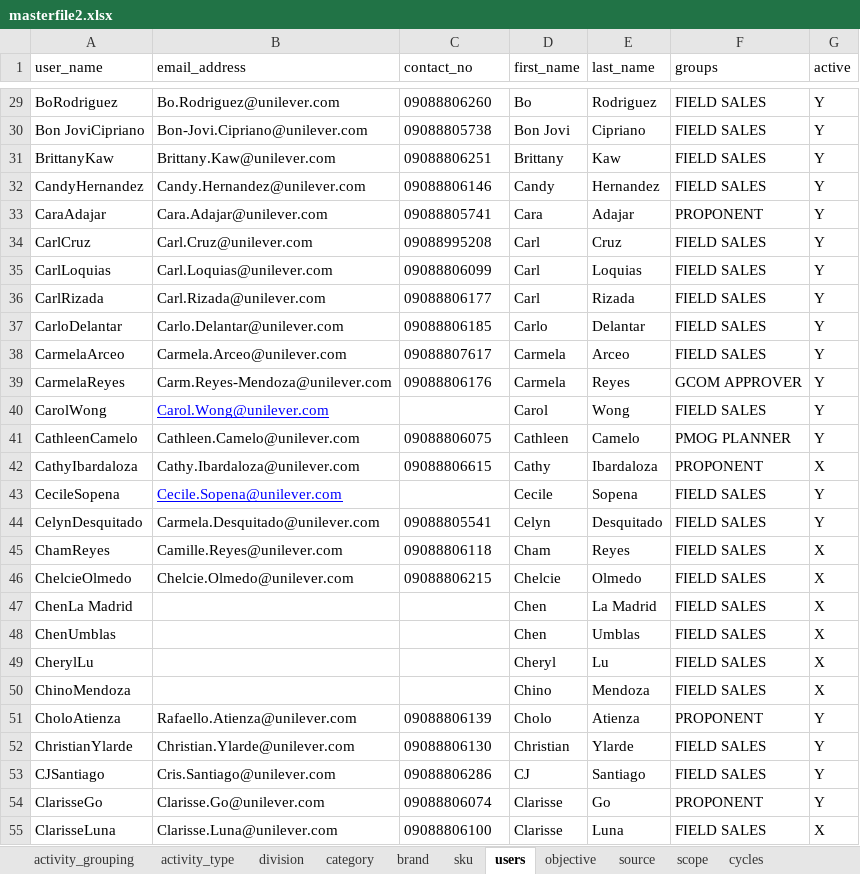
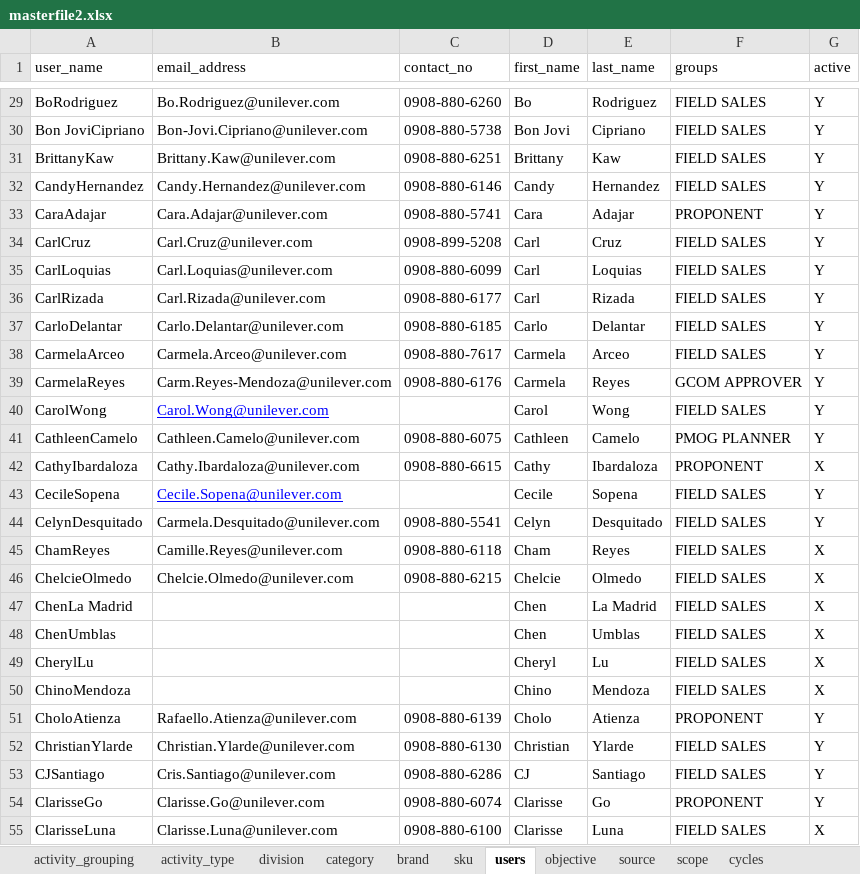
Before and after one commit to renciebautista/allocation2, an Excel workbook: app/database/seeds/seed_files/masterfile2.xlsx, sheet users, drawn as a sheet; only a part is shown, gaps mark what is left out; values as stored, in another font and other column widths than the file's, no borders; the diff covers the shown part only; the diff names each change by its address in the sheet, - before the commit and + after, or states it on an @@ line.

Commit message:
update users

```diff
--- a/app/database/seeds/seed_files/masterfile2.xlsx (sheet users)
+++ b/app/database/seeds/seed_files/masterfile2.xlsx (sheet users)
-C29 (contact_no): 09088806260
+C29 (contact_no): 0908-880-6260
-C30 (contact_no): 09088805738
+C30 (contact_no): 0908-880-5738
-C31 (contact_no): 09088806251
+C31 (contact_no): 0908-880-6251
-C32 (contact_no): 09088806146
+C32 (contact_no): 0908-880-6146
-C33 (contact_no): 09088805741
+C33 (contact_no): 0908-880-5741
-C34 (contact_no): 09088995208
+C34 (contact_no): 0908-899-5208
-C35 (contact_no): 09088806099
+C35 (contact_no): 0908-880-6099
-C36 (contact_no): 09088806177
+C36 (contact_no): 0908-880-6177
-C37 (contact_no): 09088806185
+C37 (contact_no): 0908-880-6185
-C38 (contact_no): 09088807617
+C38 (contact_no): 0908-880-7617
-C39 (contact_no): 09088806176
+C39 (contact_no): 0908-880-6176
-C41 (contact_no): 09088806075
+C41 (contact_no): 0908-880-6075
-C42 (contact_no): 09088806615
+C42 (contact_no): 0908-880-6615
-C44 (contact_no): 09088805541
+C44 (contact_no): 0908-880-5541
-C45 (contact_no): 09088806118
+C45 (contact_no): 0908-880-6118
-C46 (contact_no): 09088806215
+C46 (contact_no): 0908-880-6215
-C51 (contact_no): 09088806139
+C51 (contact_no): 0908-880-6139
-C52 (contact_no): 09088806130
+C52 (contact_no): 0908-880-6130
-C53 (contact_no): 09088806286
+C53 (contact_no): 0908-880-6286
-C54 (contact_no): 09088806074
+C54 (contact_no): 0908-880-6074
-C55 (contact_no): 09088806100
+C55 (contact_no): 0908-880-6100
```
Also changed, not shown: 192 edited cells elsewhere in this sheet, 3 other files.
